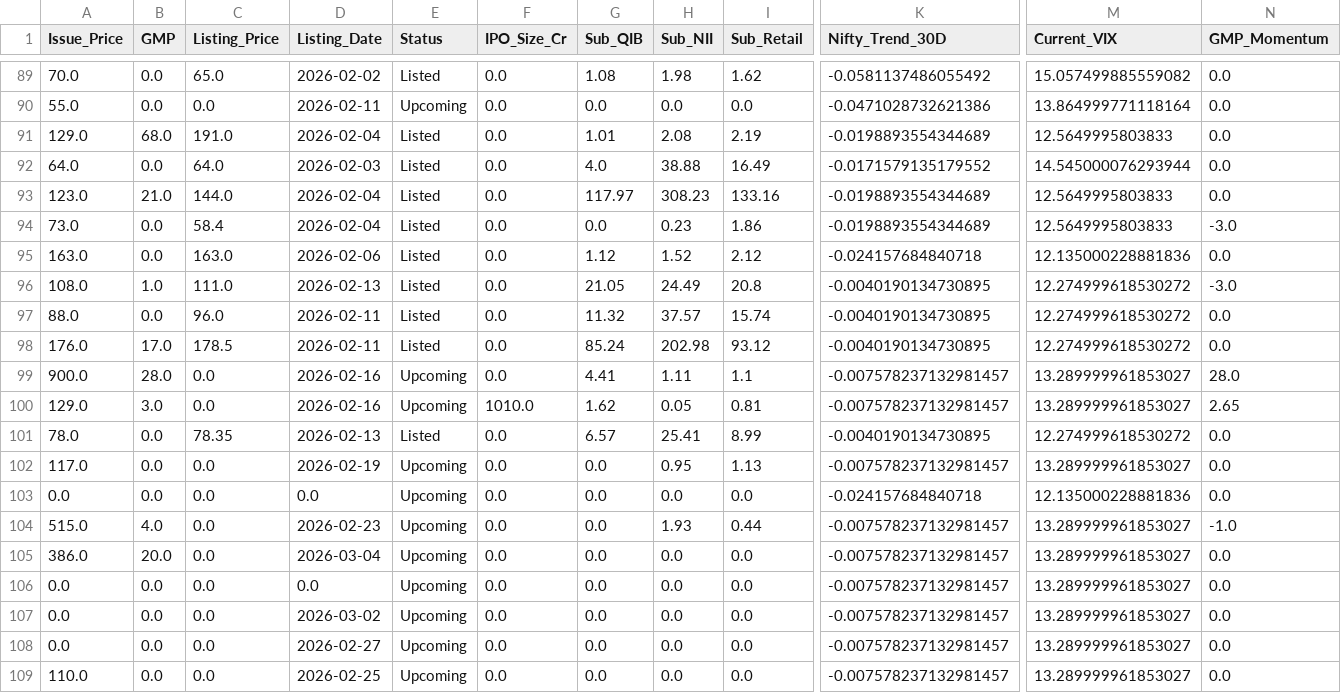
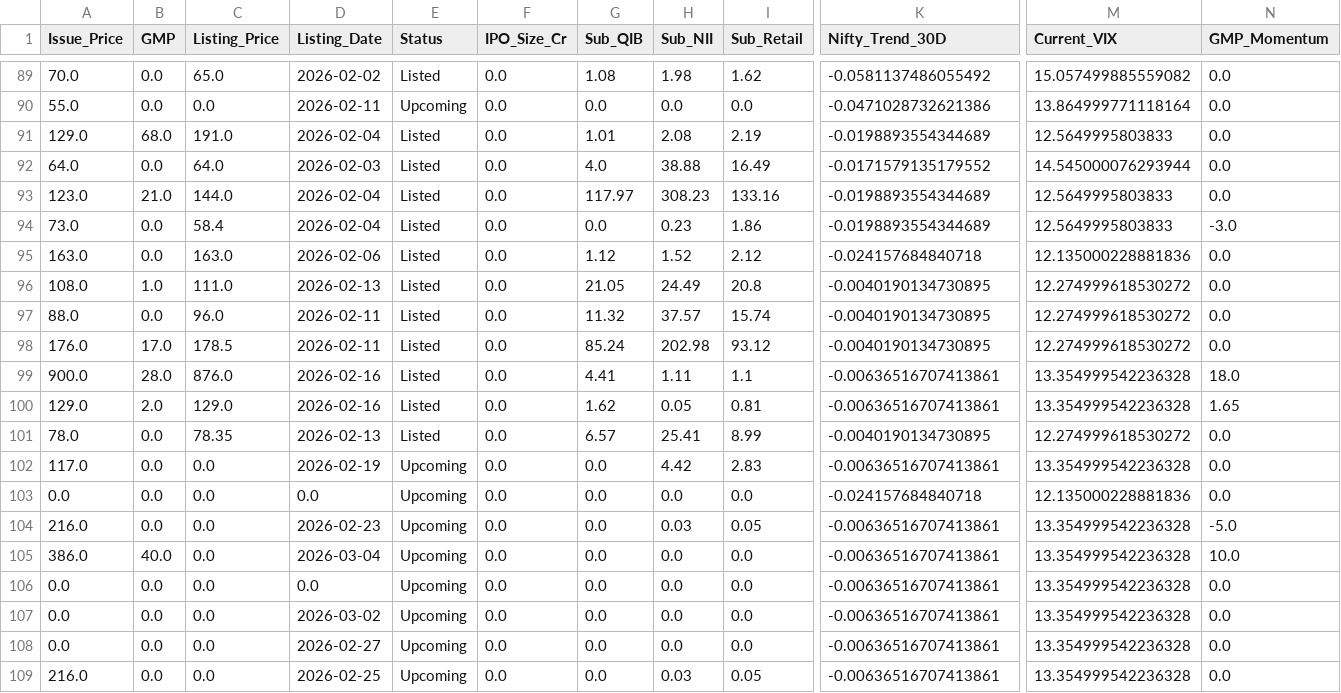
Before and after one commit to RaghavKothari1111/Ai-ipo-predictor, a CSV file: data/master_ipo_v3.csv, drawn as a sheet; only a part is shown, gaps mark what is left out; the diff names each change by its address in the sheet, - before the commit and + after, or states it on an @@ line.

```diff
--- a/data/master_ipo_v3.csv
+++ b/data/master_ipo_v3.csv
-N96 (GMP_Momentum): -3.0
+N96 (GMP_Momentum): 0.0
-C99 (Listing_Price): 0.0
+C99 (Listing_Price): 876.0
-E99:E100 (Status): Upcoming
+E99:E100 (Status): Listed
-K99:K100 (Nifty_Trend_30D): -0.007578237132981457
+K99:K100 (Nifty_Trend_30D): -0.00636516707413861
-M99:M100 (Current_VIX): 13.289999961853027
+M99:M100 (Current_VIX): 13.354999542236328
-N99 (GMP_Momentum): 28.0
+N99 (GMP_Momentum): 18.0
-B100 (GMP): 3.0
+B100 (GMP): 2.0
-C100 (Listing_Price): 0.0
+C100 (Listing_Price): 129.0
-F100 (IPO_Size_Cr): 1010.0
+F100 (IPO_Size_Cr): 0.0
-N100 (GMP_Momentum): 2.65
+N100 (GMP_Momentum): 1.65
-H102 (Sub_NII): 0.95
+H102 (Sub_NII): 4.42
-I102 (Sub_Retail): 1.13
+I102 (Sub_Retail): 2.83
-K102 (Nifty_Trend_30D): -0.007578237132981457
+K102 (Nifty_Trend_30D): -0.00636516707413861
-M102 (Current_VIX): 13.289999961853027
+M102 (Current_VIX): 13.354999542236328
-A104 (Issue_Price): 515.0
+A104 (Issue_Price): 216.0
-B104 (GMP): 4.0
+B104 (GMP): 0.0
-H104 (Sub_NII): 1.93
+H104 (Sub_NII): 0.03
-I104 (Sub_Retail): 0.44
+I104 (Sub_Retail): 0.05
-K104:K109 (Nifty_Trend_30D): -0.007578237132981457
+K104:K109 (Nifty_Trend_30D): -0.00636516707413861
-M104:M109 (Current_VIX): 13.289999961853027
+M104:M109 (Current_VIX): 13.354999542236328
-N104 (GMP_Momentum): -1.0
+N104 (GMP_Momentum): -5.0
-B105 (GMP): 20.0
+B105 (GMP): 40.0
-N105 (GMP_Momentum): 0.0
+N105 (GMP_Momentum): 10.0
-A109 (Issue_Price): 110.0
+A109 (Issue_Price): 216.0
-H109 (Sub_NII): 0.0
+H109 (Sub_NII): 0.03
-I109 (Sub_Retail): 0.0
+I109 (Sub_Retail): 0.05
```
Also changed, not shown: data/gmp_history.csv, data/latest_predictions.csv, 1 other file.
